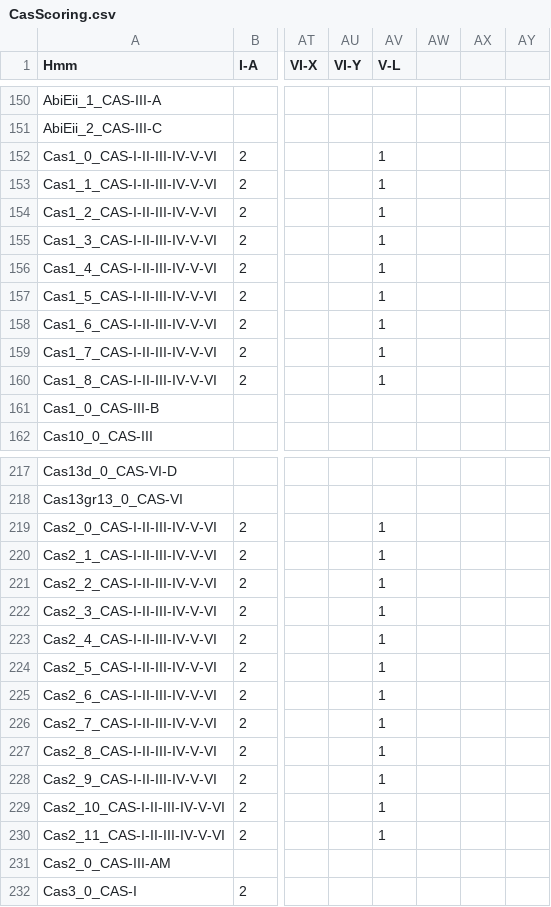
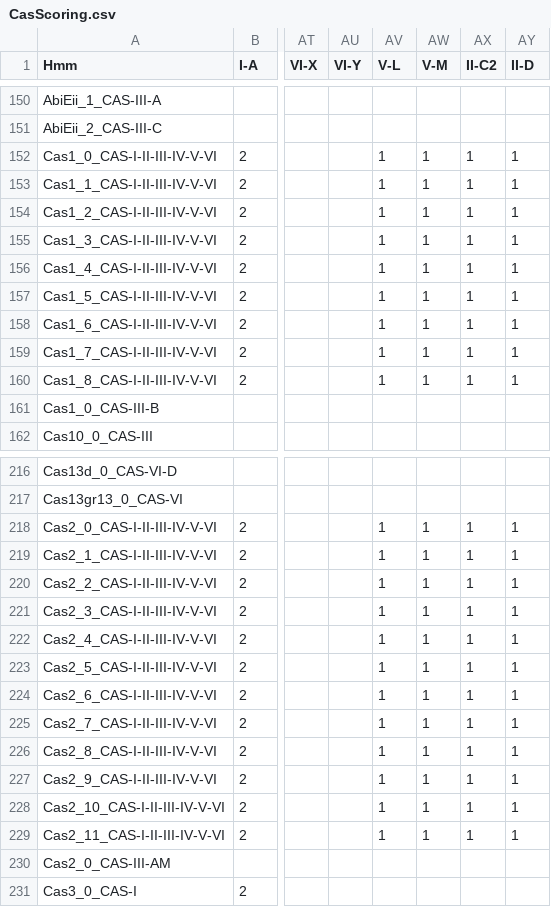
Before and after one commit to Russel88/CRISPRCasTyper, a CSV file: data/CasScoring.csv, drawn as a sheet; only a part is shown, gaps mark what is left out; addresses are those after the commit; the diff covers the shown part only; the diff names each change by its address in the sheet, - before the commit and + after, or states it on an @@ line.

```diff
--- a/data/CasScoring.csv
+++ b/data/CasScoring.csv
-AW1: (empty)
+AW1: V-M
-AX1: (empty)
+AX1: II-C2
-AY1: (empty)
+AY1: II-D
-AW152:AW160 (V-M): (empty)
+AW152:AW160 (V-M): 1
-AX152:AX160 (II-C2): (empty)
+AX152:AX160 (II-C2): 1
-AY152:AY160 (II-D): (empty)
+AY152:AY160 (II-D): 1
-AW218:AW229 (V-M): (empty)
+AW218:AW229 (V-M): 1
-AX218:AX229 (II-C2): (empty)
+AX218:AX229 (II-C2): 1
-AY218:AY229 (II-D): (empty)
+AY218:AY229 (II-D): 1
```
Also changed, not shown: 3 added rows, 1 removed row and 21 edited cells elsewhere in this file, 7 other files.
